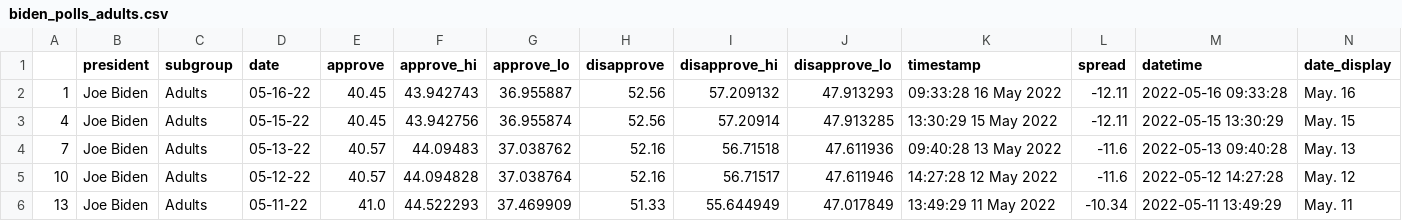
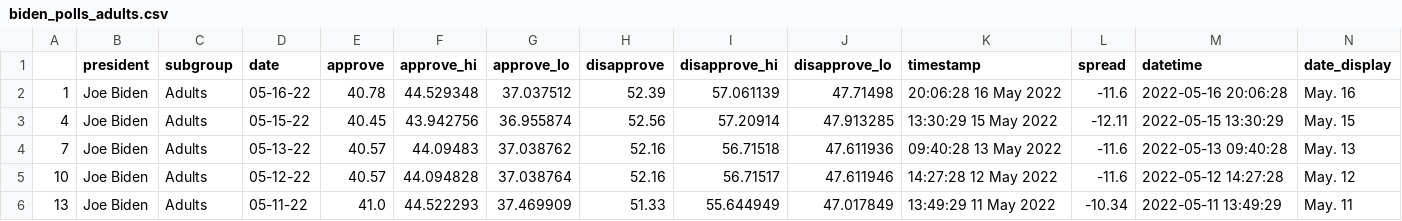
Before and after one commit to gracevharmon/live-scraper-demo, a CSV file: data/processed/biden_polls_adults.csv, drawn as a sheet; only a part is shown.

```diff
--- a/data/processed/biden_polls_adults.csv
+++ b/data/processed/biden_polls_adults.csv
@@ -1,3 +1,3 @@
 ,president,subgroup,date,approve,approve_hi,approve_lo,disapprove,disapprove_hi,disapprove_lo,timestamp,spread,datetime,date_display
-1,Joe Biden,Adults,05-16-22,40.45,43.942743,36.955887,52.56,57.209132,47.913293,09:33:28 16 May 2022,-12.11,2022-05-16 09:33:28,May. 16
+1,Joe Biden,Adults,05-16-22,40.78,44.529348,37.037512,52.39,57.061139,47.71498,20:06:28 16 May 2022,-11.6,2022-05-16 20:06:28,May. 16
 4,Joe Biden,Adults,05-15-22,40.45,43.942756,36.955874,52.56,57.20914,47.913285,13:30:29 15 May 2022,-12.11,2022-05-15 13:30:29,May. 15
```
